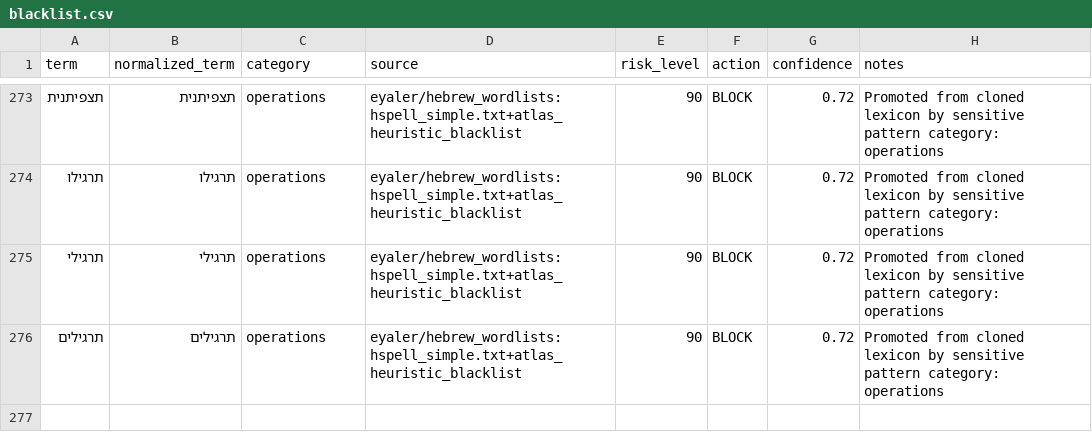
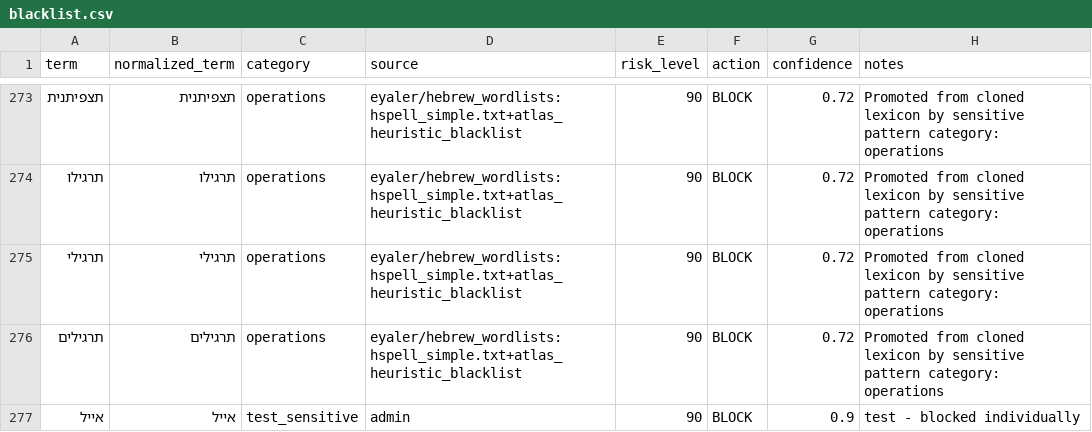
Before and after one commit to omerdayan123/atlas-hebrew-filter, a CSV file: data/blacklist.csv, drawn as a sheet; only a part is shown, gaps mark what is left out; the diff names each change by its address in the sheet, - before the commit and + after, or states it on an @@ line.

```diff
--- a/data/blacklist.csv
+++ b/data/blacklist.csv
+row 277: אייל | אייל | test_sensitive | admin | 90 | BLOCK | 0.9 | test - blocked individually
```
Also changed, not shown: 21 other files.
